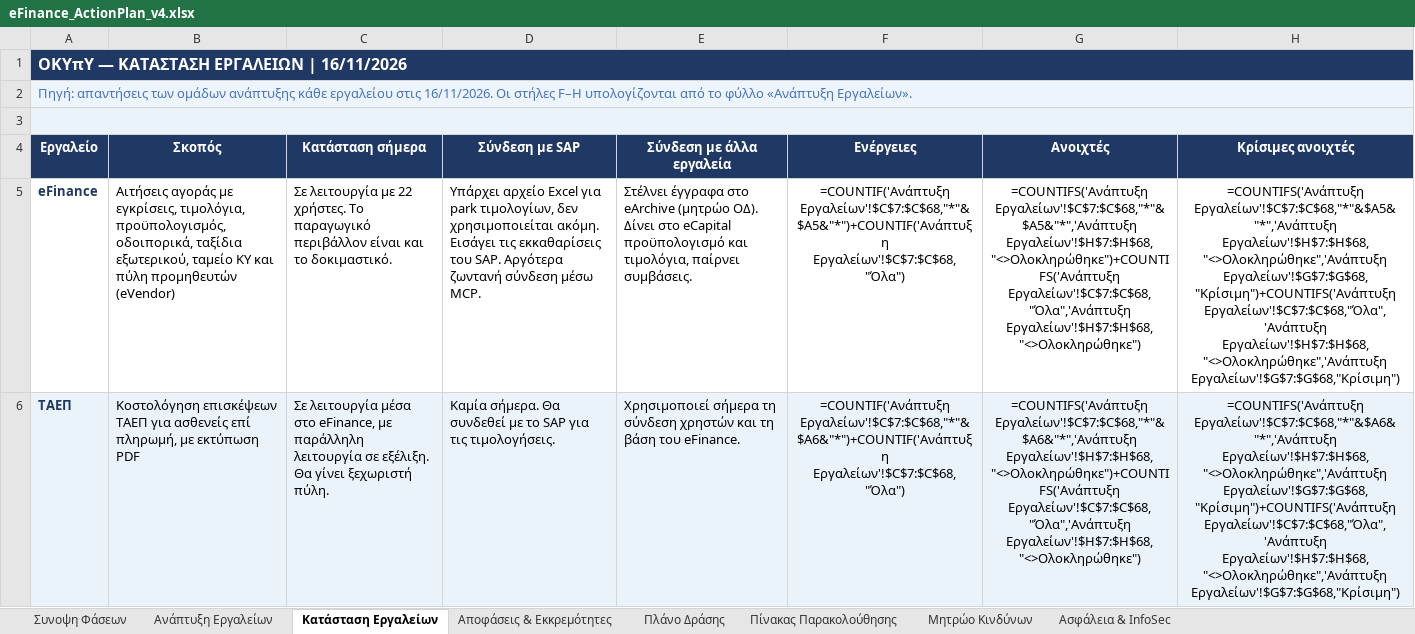
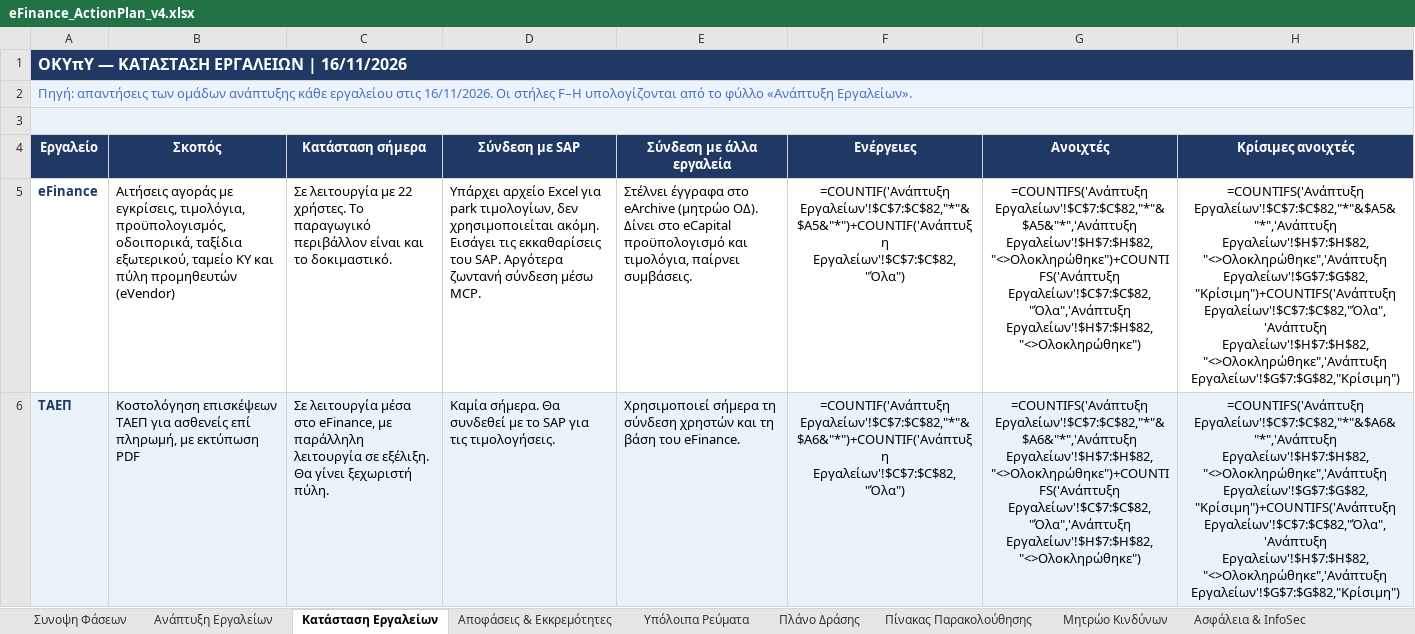
Before and after one commit to msouzou-debug/marsou, an Excel workbook: eFinance_ActionPlan_v4.xlsx, sheet Κατάσταση Εργαλείων, drawn as a sheet; only a part is shown; values as stored, in another font and other column widths than the file's, no borders; formulas without a stored value are shown as written; the diff covers the shown part only; the diff names each change by its address in the sheet, - before the commit and + after, or states it on an @@ line.

```diff
--- a/eFinance_ActionPlan_v4.xlsx (sheet Κατάσταση Εργαλείων)
+++ b/eFinance_ActionPlan_v4.xlsx (sheet Κατάσταση Εργαλείων)
+sheet tab: Υπόλοιπα Ρεύματα
-F5 (Ενέργειες): =COUNTIF('Ανάπτυξη Εργαλείων'!$C$7:$C$68,"*"&$A5&"*")+COUNTIF('Ανάπτυξη Εργαλείων'!$C$7:$C$68,"Όλα")
+F5 (Ενέργειες): =COUNTIF('Ανάπτυξη Εργαλείων'!$C$7:$C$82,"*"&$A5&"*")+COUNTIF('Ανάπτυξη Εργαλείων'!$C$7:$C$82,"Όλα")
-G5 (Ανοιχτές): =COUNTIFS('Ανάπτυξη Εργαλείων'!$C$7:$C$68,"*"&$A5&"*",'Ανάπτυξη Εργαλείων'!$H$7:$H$68,"<>Ολοκληρώθηκε")+COUNTIFS('Ανάπτυξη Εργαλείων'!$C$7:$C$68,"Όλα",'Ανάπτυξη Εργαλείων'!$H$7:$H$68,"<>Ολοκληρώθηκε")
+G5 (Ανοιχτές): =COUNTIFS('Ανάπτυξη Εργαλείων'!$C$7:$C$82,"*"&$A5&"*",'Ανάπτυξη Εργαλείων'!$H$7:$H$82,"<>Ολοκληρώθηκε")+COUNTIFS('Ανάπτυξη Εργαλείων'!$C$7:$C$82,"Όλα",'Ανάπτυξη Εργαλείων'!$H$7:$H$82,"<>Ολοκληρώθηκε")
-H5 (Κρίσιμες ανοιχτές): =COUNTIFS('Ανάπτυξη Εργαλείων'!$C$7:$C$68,"*"&$A5&"*",'Ανάπτυξη Εργαλείων'!$H$7:$H$68,"<>Ολοκληρώθηκε",'Ανάπτυξη Εργαλείων'!$G$7:$G$68,"Κρίσιμη")+COUNTIFS('Ανάπτυξη Εργαλείων'!$C$7:$C$68,"Όλα",'Ανάπτυξη Εργαλείων'!$H$7:$H$68,"<>Ολοκληρώθηκε",'Ανάπτυξη Εργαλείων'!$G$7:$G$68,"Κρίσιμη")
+H5 (Κρίσιμες ανοιχτές): =COUNTIFS('Ανάπτυξη Εργαλείων'!$C$7:$C$82,"*"&$A5&"*",'Ανάπτυξη Εργαλείων'!$H$7:$H$82,"<>Ολοκληρώθηκε",'Ανάπτυξη Εργαλείων'!$G$7:$G$82,"Κρίσιμη")+COUNTIFS('Ανάπτυξη Εργαλείων'!$C$7:$C$82,"Όλα",'Ανάπτυξη Εργαλείων'!$H$7:$H$82,"<>Ολοκληρώθηκε",'Ανάπτυξη Εργαλείων'!$G$7:$G$82,"Κρίσιμη")
-F6 (Ενέργειες): =COUNTIF('Ανάπτυξη Εργαλείων'!$C$7:$C$68,"*"&$A6&"*")+COUNTIF('Ανάπτυξη Εργαλείων'!$C$7:$C$68,"Όλα")
+F6 (Ενέργειες): =COUNTIF('Ανάπτυξη Εργαλείων'!$C$7:$C$82,"*"&$A6&"*")+COUNTIF('Ανάπτυξη Εργαλείων'!$C$7:$C$82,"Όλα")
-G6 (Ανοιχτές): =COUNTIFS('Ανάπτυξη Εργαλείων'!$C$7:$C$68,"*"&$A6&"*",'Ανάπτυξη Εργαλείων'!$H$7:$H$68,"<>Ολοκληρώθηκε")+COUNTIFS('Ανάπτυξη Εργαλείων'!$C$7:$C$68,"Όλα",'Ανάπτυξη Εργαλείων'!$H$7:$H$68,"<>Ολοκληρώθηκε")
+G6 (Ανοιχτές): =COUNTIFS('Ανάπτυξη Εργαλείων'!$C$7:$C$82,"*"&$A6&"*",'Ανάπτυξη Εργαλείων'!$H$7:$H$82,"<>Ολοκληρώθηκε")+COUNTIFS('Ανάπτυξη Εργαλείων'!$C$7:$C$82,"Όλα",'Ανάπτυξη Εργαλείων'!$H$7:$H$82,"<>Ολοκληρώθηκε")
-H6 (Κρίσιμες ανοιχτές): =COUNTIFS('Ανάπτυξη Εργαλείων'!$C$7:$C$68,"*"&$A6&"*",'Ανάπτυξη Εργαλείων'!$H$7:$H$68,"<>Ολοκληρώθηκε",'Ανάπτυξη Εργαλείων'!$G$7:$G$68,"Κρίσιμη")+COUNTIFS('Ανάπτυξη Εργαλείων'!$C$7:$C$68,"Όλα",'Ανάπτυξη Εργαλείων'!$H$7:$H$68,"<>Ολοκληρώθηκε",'Ανάπτυξη Εργαλείων'!$G$7:$G$68,"Κρίσιμη")
+H6 (Κρίσιμες ανοιχτές): =COUNTIFS('Ανάπτυξη Εργαλείων'!$C$7:$C$82,"*"&$A6&"*",'Ανάπτυξη Εργαλείων'!$H$7:$H$82,"<>Ολοκληρώθηκε",'Ανάπτυξη Εργαλείων'!$G$7:$G$82,"Κρίσιμη")+COUNTIFS('Ανάπτυξη Εργαλείων'!$C$7:$C$82,"Όλα",'Ανάπτυξη Εργαλείων'!$H$7:$H$82,"<>Ολοκληρώθηκε",'Ανάπτυξη Εργαλείων'!$G$7:$G$82,"Κρίσιμη")
```
Also changed, not shown: 15 edited cells elsewhere in this sheet, sheet Ανάπτυξη Εργαλείων, sheet Συνοψη Φάσεων.
